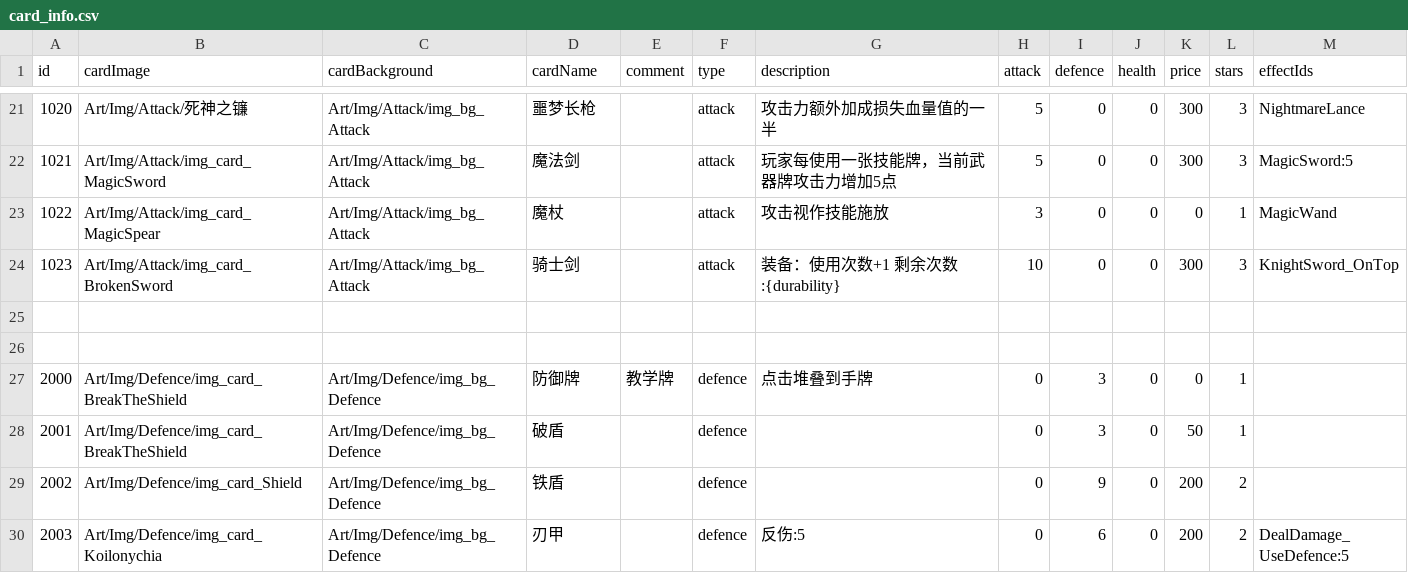
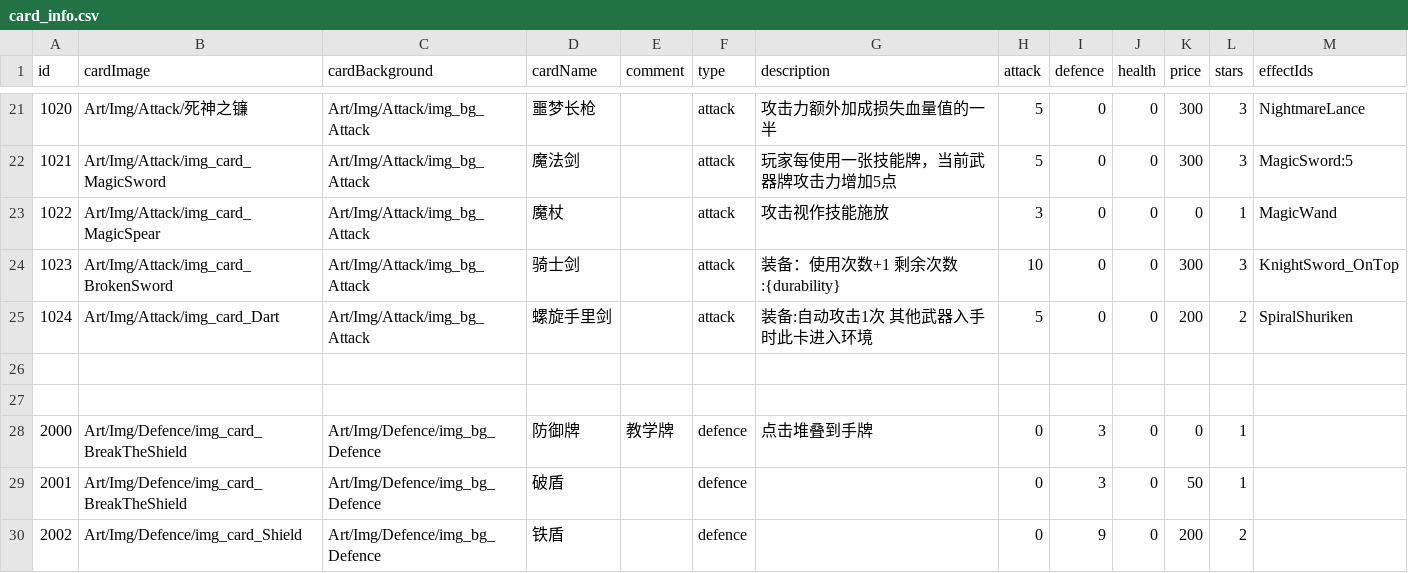
Before and after one commit to Nancobamboo/joeys-nightmare-2, a CSV file: joey2/Assets/Resources/Data/card_info.csv, drawn as a sheet; only a part is shown, gaps mark what is left out; the shorter side is filled out with more unchanged rows.

```diff
--- a/joey2/Assets/Resources/Data/card_info.csv
+++ b/joey2/Assets/Resources/Data/card_info.csv
@@ -24,2 +24,3 @@ id   ,cardImage ,cardBackground,cardName            ,comment,type,description,at
 1023,Art/Img/Attack/img_card_BrokenSword,Art/Img/Attack/img_bg_Attack,骑士剑,,attack,装备：使用次数+1  剩余次数:{durability},10,0,0,300,3,KnightSword_OnTop,
+1024,Art/Img/Attack/img_card_Dart,Art/Img/Attack/img_bg_Attack,螺旋手里剑,,attack,装备:自动攻击1次 其他武器入手时此卡进入环境,5,0,0,200,2,SpiralShuriken,
 ,,,,,,,,,,,,,
```
Also changed, not shown: 6 other files.
